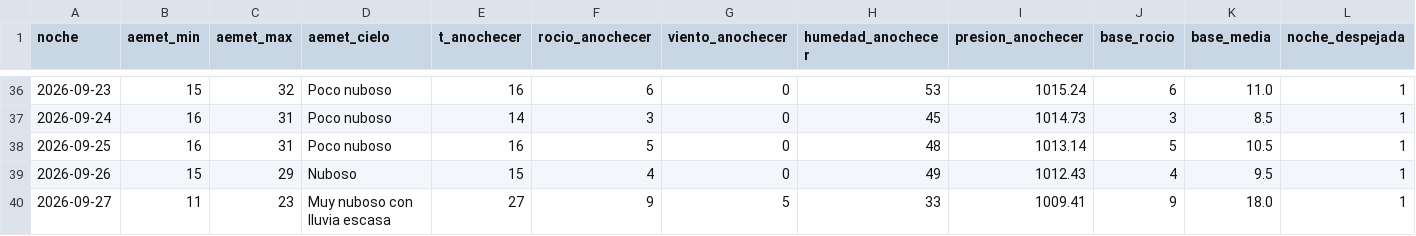
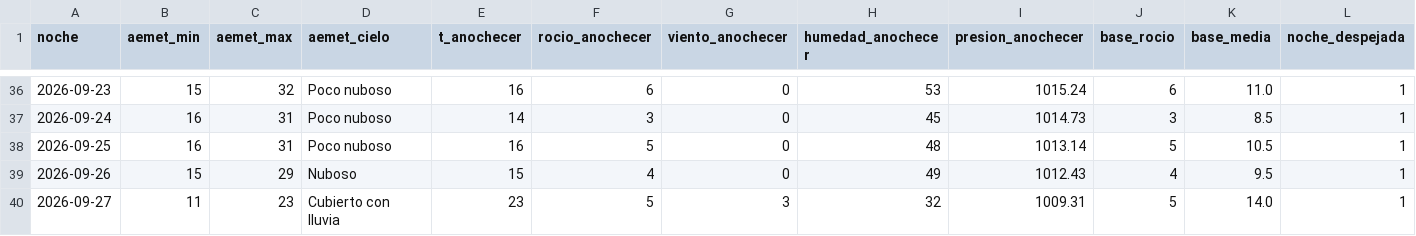
Before and after one commit to patriciadiezm/estacion, a CSV file: heladas_registro.csv, drawn as a sheet; only a part is shown, gaps mark what is left out; the diff names each change by its address in the sheet, - before the commit and + after, or states it on an @@ line.

```diff
--- a/heladas_registro.csv
+++ b/heladas_registro.csv
-D40 (aemet_cielo): Muy nuboso con lluvia escasa
+D40 (aemet_cielo): Cubierto con lluvia
-E40 (t_anochecer): 27
+E40 (t_anochecer): 23
-F40 (rocio_anochecer): 9
+F40 (rocio_anochecer): 5
-G40 (viento_anochecer): 5
+G40 (viento_anochecer): 3
-H40 (humedad_anochecer): 33
+H40 (humedad_anochecer): 32
-I40 (presion_anochecer): 1009.41
+I40 (presion_anochecer): 1009.31
-J40 (base_rocio): 9
+J40 (base_rocio): 5
-K40 (base_media): 18.0
+K40 (base_media): 14.0
```
